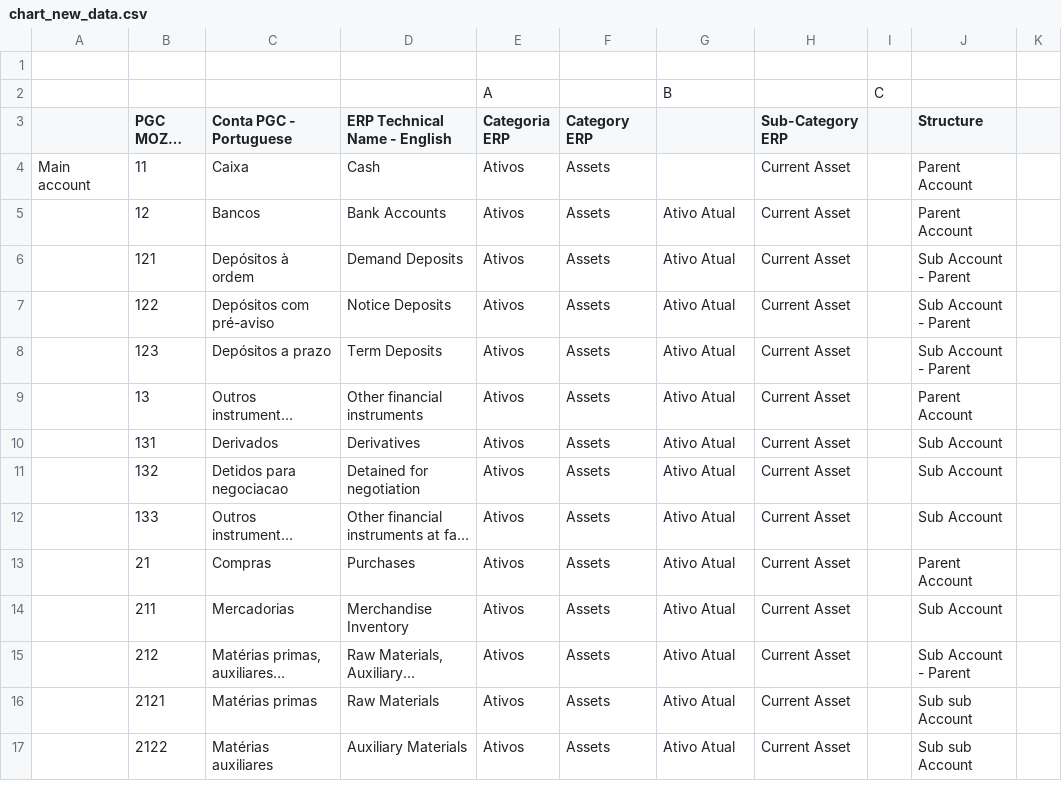
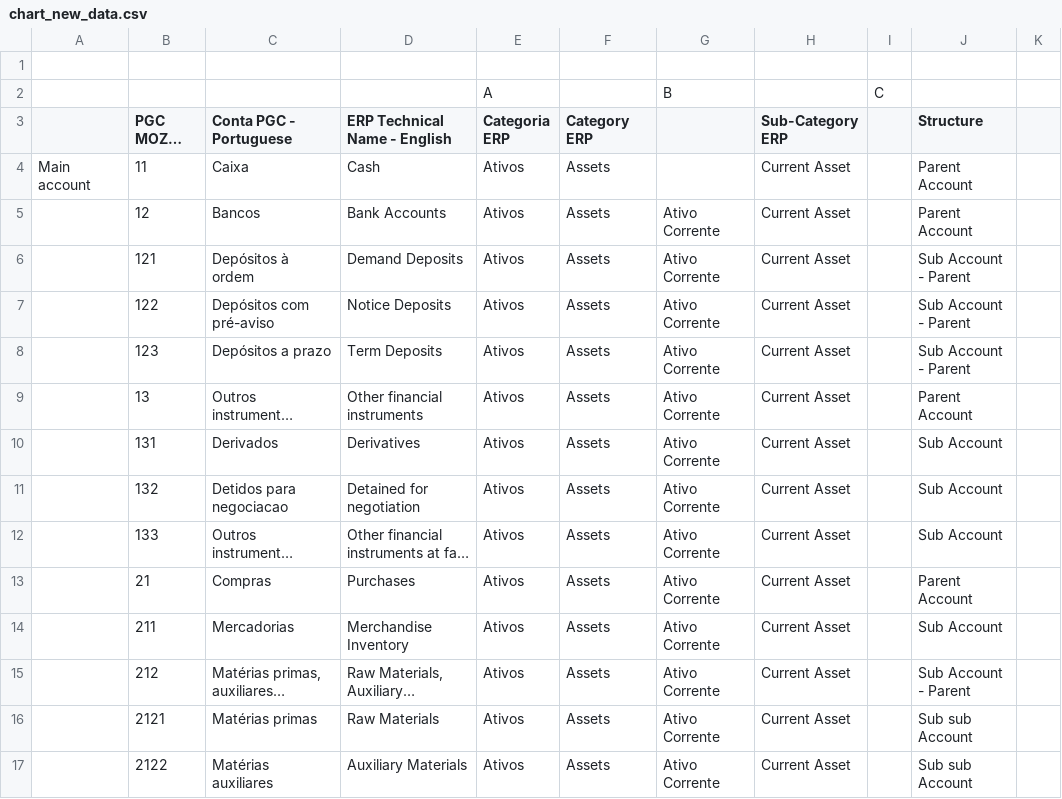
Before and after one commit to DigitizalDevTeam/erp-saas, a CSV file: public/chart_new_data.csv, drawn as a sheet; only a part is shown; long unchanged cells end in …; the diff covers the shown part only; the diff names each change by its address in the sheet, - before the commit and + after, or states it on an @@ line.

```diff
--- a/public/chart_new_data.csv
+++ b/public/chart_new_data.csv
-G5:G17: Ativo Atual
+G5:G17: Ativo Corrente
```
Also changed, not shown: 67 edited cells elsewhere in this file, 1 other file.
